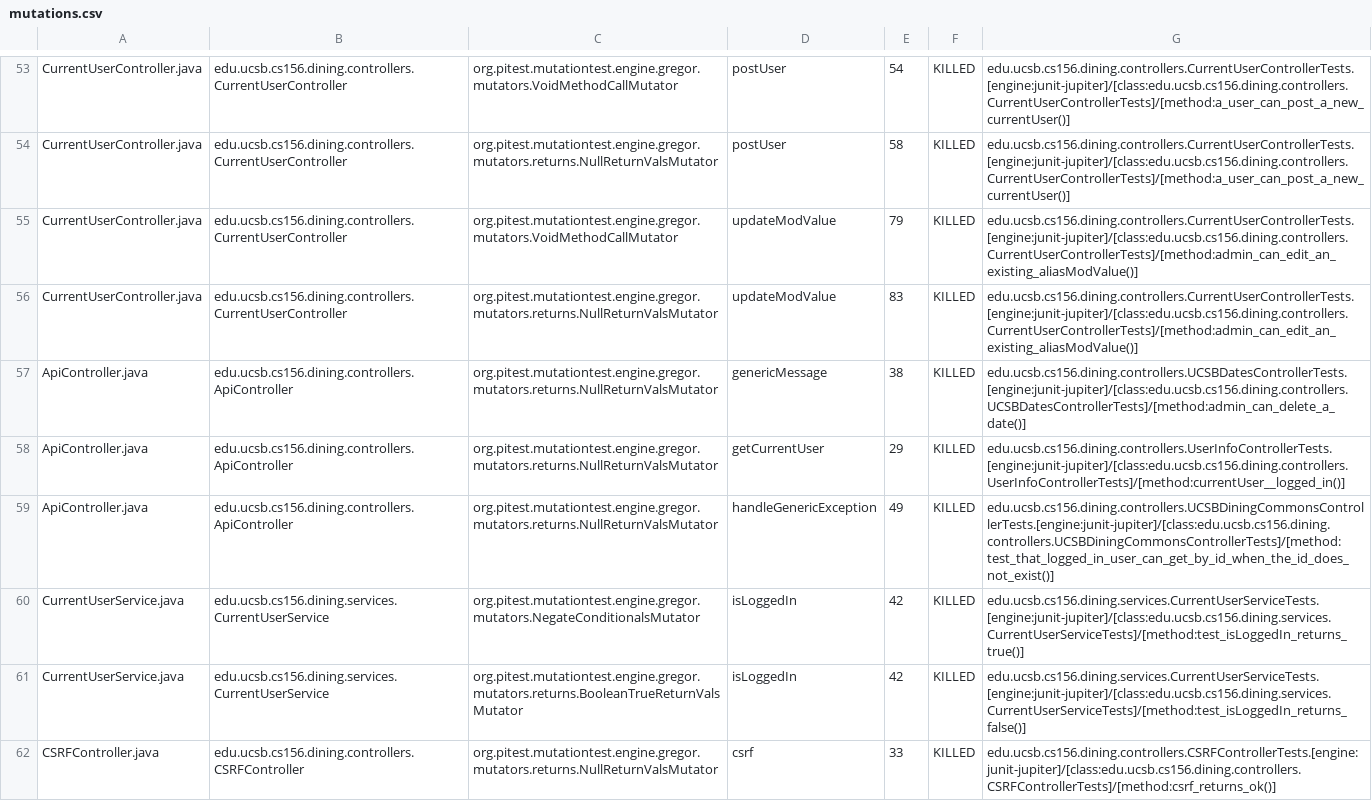
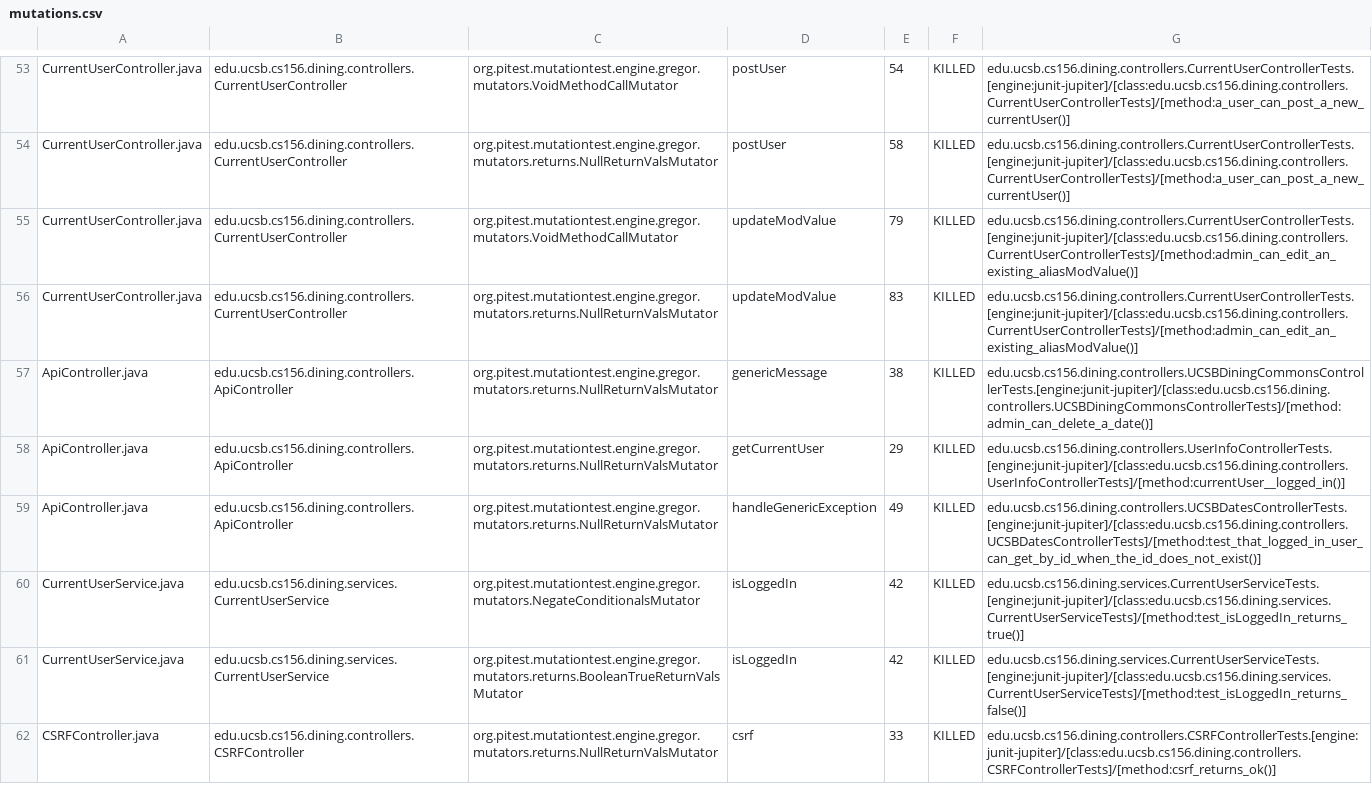
Before and after one commit to ucsb-cs156-f24/proj-dining-f24-16, a CSV file: prs/35/pitest/mutations.csv, drawn as a sheet; only a part is shown, gaps mark what is left out.

Commit message:
Deploying to gh-pages from @ ucsb-cs156-f24/proj-dining-f24-16@45713ad708256c7699153d3e4ad787b0999a6394 🚀

```diff
--- a/prs/35/pitest/mutations.csv
+++ b/prs/35/pitest/mutations.csv
@@ -56,5 +56,5 @@ CurrentUserController.java,edu.ucsb.cs156.dining.controllers.CurrentUserControll
 CurrentUserController.java,edu.ucsb.cs156.dining.controllers.CurrentUserController,org.pitest.mutationtest.engine.gregor.mutators.returns.NullReturnValsMutator,updateModValue,83,KILLED,edu.ucsb.cs156.dining.controllers.CurrentUserControllerTests.[engine:junit-jupiter]/[class:edu.ucsb.cs156.dining.controllers.CurrentUserControllerTests]/[method:admin_can_edit_an_existing_aliasModValue()]
-ApiController.java,edu.ucsb.cs156.dining.controllers.ApiController,org.pitest.mutationtest.engine.gregor.mutators.returns.NullReturnValsMutator,genericMessage,38,KILLED,edu.ucsb.cs156.dining.controllers.UCSBDatesControllerTests.[engine:junit-jupiter]/[class:edu.ucsb.cs156.dining.controllers.UCSBDatesControllerTests]/[method:admin_can_delete_a_date()]
+ApiController.java,edu.ucsb.cs156.dining.controllers.ApiController,org.pitest.mutationtest.engine.gregor.mutators.returns.NullReturnValsMutator,genericMessage,38,KILLED,edu.ucsb.cs156.dining.controllers.UCSBDiningCommonsControllerTests.[engine:junit-jupiter]/[class:edu.ucsb.cs156.dining.controllers.UCSBDiningCommonsControllerTests]/[method:admin_can_delete_a_date()]
 ApiController.java,edu.ucsb.cs156.dining.controllers.ApiController,org.pitest.mutationtest.engine.gregor.mutators.returns.NullReturnValsMutator,getCurrentUser,29,KILLED,edu.ucsb.cs156.dining.controllers.UserInfoControllerTests.[engine:junit-jupiter]/[class:edu.ucsb.cs156.dining.controllers.UserInfoControllerTests]/[method:currentUser__logged_in()]
-ApiController.java,edu.ucsb.cs156.dining.controllers.ApiController,org.pitest.mutationtest.engine.gregor.mutators.returns.NullReturnValsMutator,handleGenericException,49,KILLED,edu.ucsb.cs156.dining.controllers.UCSBDiningCommonsControllerTests.[engine:junit-jupiter]/[class:edu.ucsb.cs156.dining.controllers.UCSBDiningCommonsControllerTests]/[method:test_that_logged_in_user_can_get_by_id_when_the_id_does_not_exist()]
+ApiController.java,edu.ucsb.cs156.dining.controllers.ApiController,org.pitest.mutationtest.engine.gregor.mutators.returns.NullReturnValsMutator,handleGenericException,49,KILLED,edu.ucsb.cs156.dining.controllers.UCSBDatesControllerTests.[engine:junit-jupiter]/[class:edu.ucsb.cs156.dining.controllers.UCSBDatesControllerTests]/[method:test_that_logged_in_user_can_get_by_id_when_the_id_does_not_exist()]
 CurrentUserService.java,edu.ucsb.cs156.dining.services.CurrentUserService,org.pitest.mutationtest.engine.gregor.mutators.NegateConditionalsMutator,isLoggedIn,42,KILLED,edu.ucsb.cs156.dining.services.CurrentUserServiceTests.[engine:junit-jupiter]/[class:edu.ucsb.cs156.dining.services.CurrentUserServiceTests]/[method:test_isLoggedIn_returns_true()]
```
Also changed, not shown: 12 other files.
